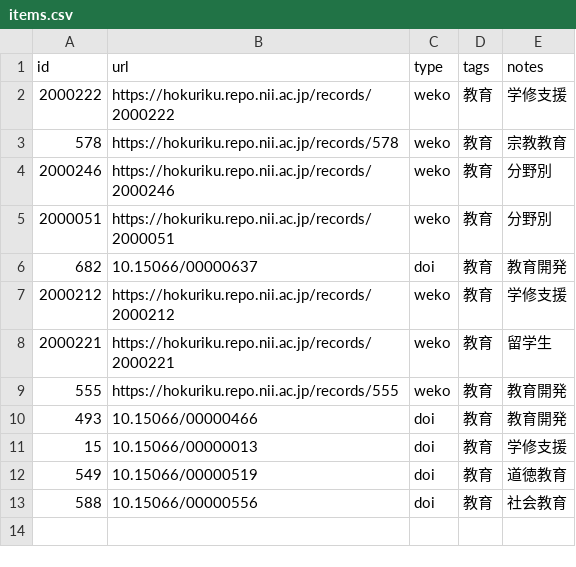
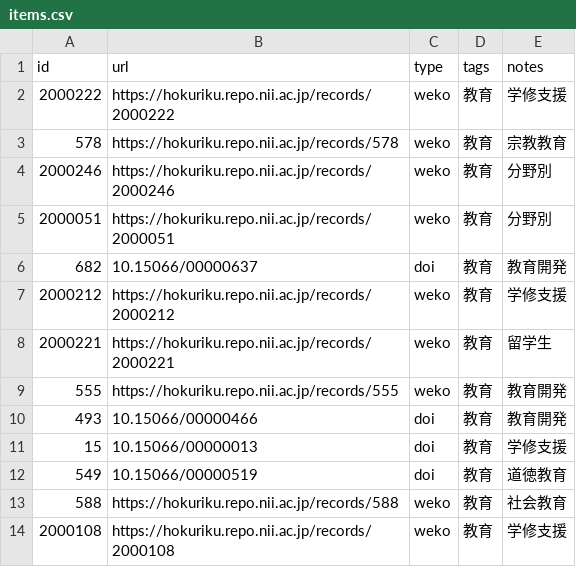
Before and after one commit to kimikazu/ks-academic-constellation, a CSV file: docs/virtual-issue/items.csv, drawn as a sheet.

Commit message:
Update items.csv

```diff
--- a/docs/virtual-issue/items.csv
+++ b/docs/virtual-issue/items.csv
@@ -12,2 +12,3 @@ id,url,type,tags,notes
 549,10.15066/00000519,doi,教育,道徳教育
-588,10.15066/00000556,doi,教育,社会教育
+588,https://hokuriku.repo.nii.ac.jp/records/588,weko,教育,社会教育
+2000108,https://hokuriku.repo.nii.ac.jp/records/2000108,weko,教育,学修支援
```
